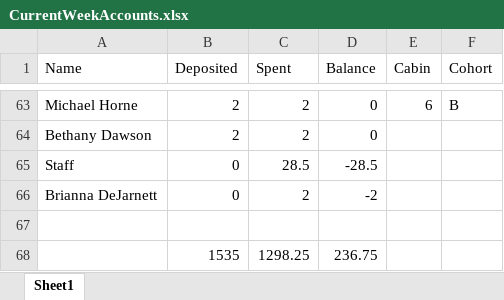
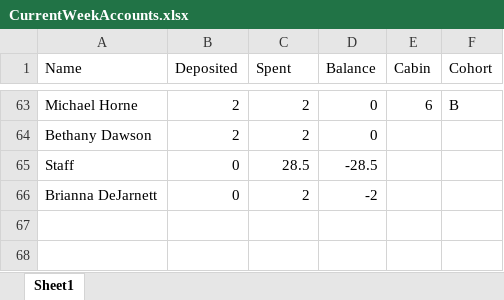
Before and after one commit to nathanmdaniel/SCBC_SnackShackServer, an Excel workbook: CurrentWeekAccounts.xlsx, sheet Sheet1, drawn as a sheet; only a part is shown, gaps mark what is left out; values as stored, in another font and other column widths than the file's, no borders; the diff names each change by its address in the sheet, - before the commit and + after, or states it on an @@ line.

Commit message:
changed url to localhost for development, removed extra lines in xlsx

```diff
--- a/CurrentWeekAccounts.xlsx (sheet Sheet1)
+++ b/CurrentWeekAccounts.xlsx (sheet Sheet1)
-row 67: (empty)
-row 68:  | 1535 | 1298.25 | 236.75
```
Also changed, not shown: 9 other files.
